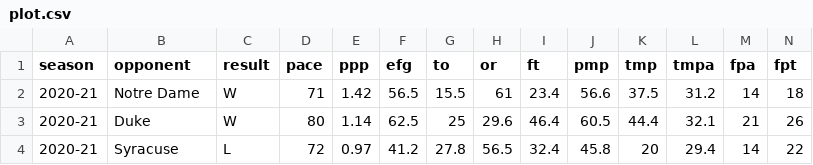
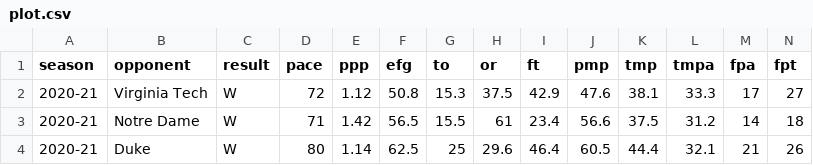
Before and after one commit to gallochris/dadgum-shiny, a CSV file: data/plot.csv, drawn as a sheet; only a part is shown; the shorter side is filled out with more unchanged rows; rows hold the shown columns only; the diff names each change by its address in the sheet, - before the commit and + after, or states it on an @@ line.

```diff
--- a/data/plot.csv
+++ b/data/plot.csv
+row 2: 2020-21 | Virginia Tech | W | 72 | 1.12 | 50.8 | 15.3 | 37.5 | 42.9 | 47.6 | 38.1 | 33.3 | 17 | 27
```
Also changed, not shown: data/boxes.csv, data/factors.csv, 4 other files.
